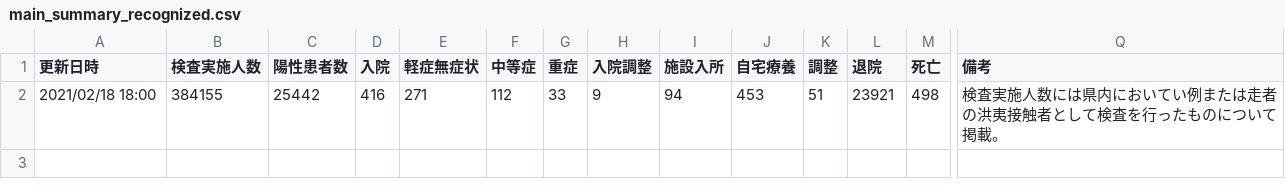
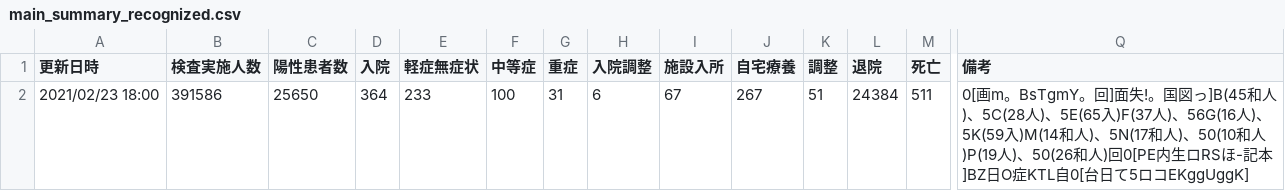
Before and after one commit to yoshitaka7/covid19, a CSV file: main_summary_recognized.csv, drawn as a sheet; only a part is shown, gaps mark what is left out; removed rows and columns are numbered as before the commit, all else as after; rows hold the shown columns only; the diff names each change by its address in the sheet, - before the commit and + after, or states it on an @@ line.

```diff
--- a/main_summary_recognized.csv
+++ b/main_summary_recognized.csv
-row 2: 2021/02/18 18:00 | 384155 | 25442 | 416 | 271 | 112 | 33 | 9 | 94 | 453 | 51 | 23921 | 498 | 検査実施人数には県内においてい例または走者の洪夷接触者として検査を行ったものについて掲載。
+row 2: 2021/02/23 18:00 | 391586 | 25650 | 364 | 233 | 100 | 31 | 6 | 67 | 267 | 51 | 24384 | 511 | 0[画m。BsTgmY。回]面失!。国図っ]B(45和人)、5C(28人)、5E(65入)F(37人)、56G(16人)、5K(59入)M(14和人)、5N(17和人)、50(10和人)P(19人)、50(26和人)回0[PE内生ロRSほ-記本]BZ日O症KTL自0[台日て5ロコEKggUggK]
```
Also changed, not shown: inspection_persons_summary.csv, main_summary_history.csv, 5 other files.
